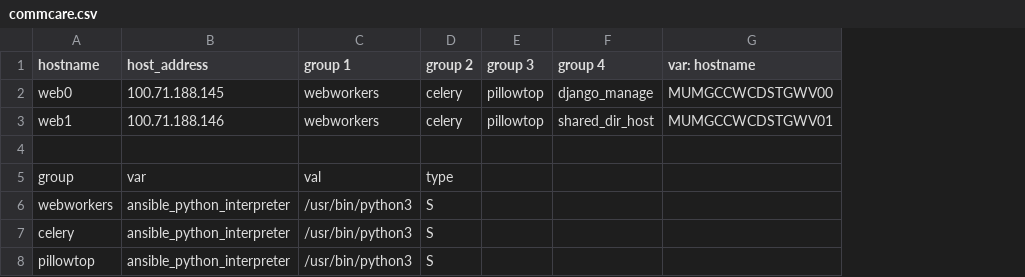
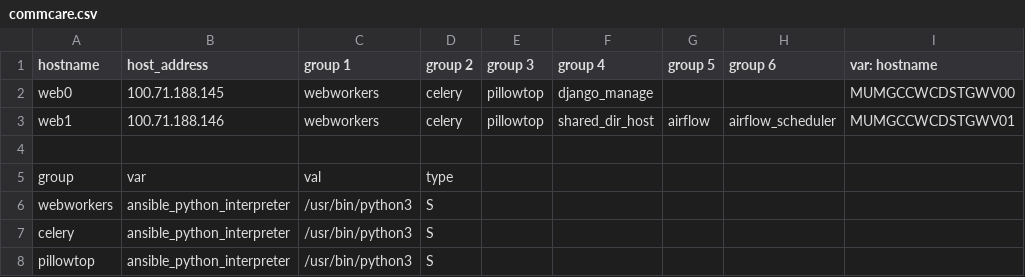
Before and after one commit to dimagi/commcare-cloud, a CSV file: environments/icds-staging/inventory/commcare.csv, drawn as a sheet; the diff names each change by its address in the sheet, - before the commit and + after, or states it on an @@ line.

Commit message:
changes the airflow host in icds-staging environment

```diff
--- a/environments/icds-staging/inventory/commcare.csv
+++ b/environments/icds-staging/inventory/commcare.csv
+column G (group 5), row 3: airflow
+column H (group 6), row 3: airflow_scheduler
```
Also changed, not shown: environments/icds-staging/inventory/postgresql.csv.
